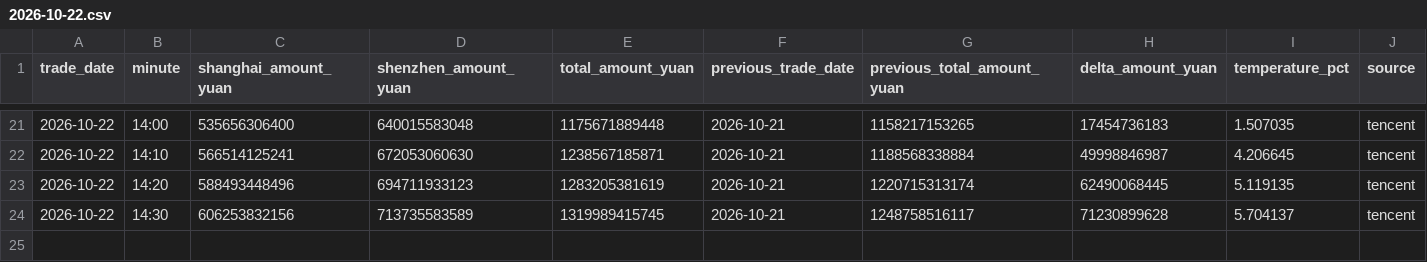
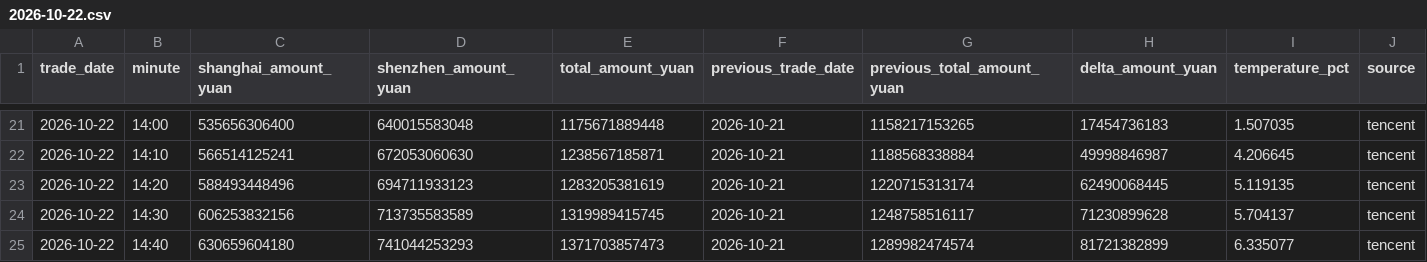
Before and after one commit to huyuyua/myfirstproject, a CSV file: docs/history/2026/2026-10-22.csv, drawn as a sheet; only a part is shown, gaps mark what is left out; rows hold the shown columns only; the diff names each change by its address in the sheet, - before the commit and + after, or states it on an @@ line.

```diff
--- a/docs/history/2026/2026-10-22.csv
+++ b/docs/history/2026/2026-10-22.csv
+row 25: 2026-10-22 | 14:40 | 630659604180 | 741044253293 | 1371703857473 | 2026-10-21 | 1289982474574 | 81721382899 | 6.335077 | tencent
```
Also changed, not shown: 4 other files.
